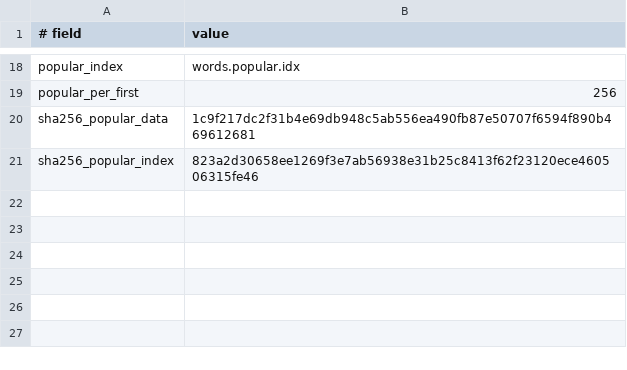
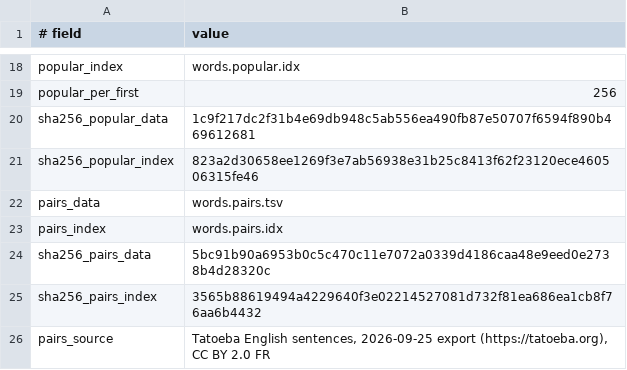
Before and after one commit to Pixxel123/tapless.koplugin, a TSV file: tapless.koplugin/dictionaries/en/manifest.tsv, drawn as a sheet; only a part is shown, gaps mark what is left out; the diff names each change by its address in the sheet, - before the commit and + after, or states it on an @@ line.

Commit message:
Prefer the word that usually follows the previous one
A swipe that could be several words now also weighs which of them tends
to follow the word before it, from a table of word pairs shipped with the
English dictionary. It fixes look-alike mistakes such as "the sin" for
"the sun", "likes tu" for "likes to" and "quite will" for "quite well".

The table is counted from Tatoeba's English sentences (CC BY 2.0 FR) by
tools/build_word_pairs.py. A pair earns 1000 * log10 of how much likelier
the word is after the previous word than anywhere, in the ranking's
frequency units, capped at 3000; weak and rare pairs are left out and each
previous word keeps its 64 most frequent followers (1.6 MB). The table was
built without any Tatoeba sentence sharing four words in a row with the
test prompts, so replays of sentence sessions stay held out.

The dictionary store reads a previous word's followers from disk the first
time they are needed and keeps the last 256 rows. The bonus is added to the
learned pair bonus, the two capped together at the learned bonus's 3600. A
dictionary without the files works as before; the registry lists them only
when both are there, and the manager accepts and checks them in packages.

The learned pair counts now also keep at most 2000 previous words,
dropping the one followed least often, like the usage counts' cap, since
they are saved in KOReader's settings file.

On the four fresh sentence sessions, replayed with pairs learned per
session: 68.1% -> 71.1% first choice, 17 fixed, 0 broken (McNemar p =
1.5e-5). Word sessions are unchanged; the newest sentence session gains 4,
breaks none. With an unrelated previous word, 3 of 4500 clean swipes change.

```diff
--- a/tapless.koplugin/dictionaries/en/manifest.tsv
+++ b/tapless.koplugin/dictionaries/en/manifest.tsv
+row 22: pairs_data | words.pairs.tsv
+row 23: pairs_index | words.pairs.idx
+row 24: sha256_pairs_data | 5bc91b90a6953b0c5c470c11e7072a0339d4186caa48e9eed0e2738b4d28320c
+row 25: sha256_pairs_index | 3565b88619494a4229640f3e02214527081d732f81ea686ea1cb8f76aa6b4432
+row 26: pairs_source | Tatoeba English sentences, 2026-09-25 export (https://tatoeba.org), CC BY 2.0 FR
```
Also changed, not shown: 14 other files.
